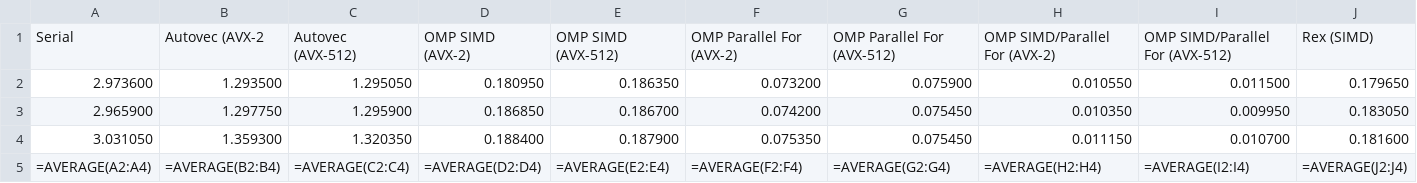
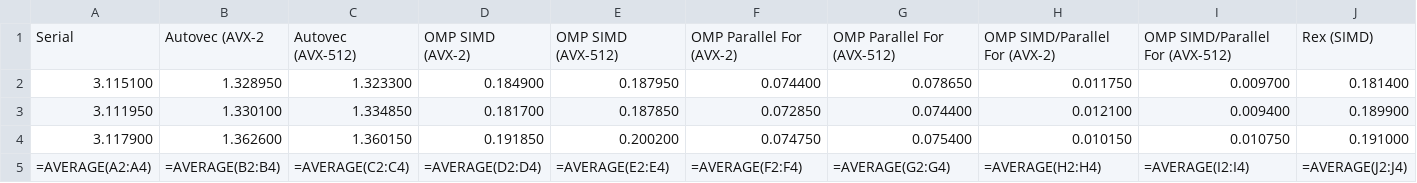
Before and after one commit to passlab/rexomptest, a CSV file: REXCompiler/omptests/rex-simd/benchmark/build/matmul.csv, drawn as a sheet; only a part is shown; removed rows and columns are numbered as before the commit, all else as after; rows hold the shown columns only; the diff names each change by its address in the sheet, - before the commit and + after, or states it on an @@ line.

```diff
--- a/REXCompiler/omptests/rex-simd/benchmark/build/matmul.csv
+++ b/REXCompiler/omptests/rex-simd/benchmark/build/matmul.csv
-row 2: 2.973600 | 1.293500 | 1.295050 | 0.180950 | 0.186350 | 0.073200 | 0.075900 | 0.010550 | 0.011500 | 0.179650
-row 3: 2.965900 | 1.297750 | 1.295900 | 0.186850 | 0.186700 | 0.074200 | 0.075450 | 0.010350 | 0.009950 | 0.183050
-row 4: 3.031050 | 1.359300 | 1.320350 | 0.188400 | 0.187900 | 0.075350 | 0.075450 | 0.011150 | 0.010700 | 0.181600
+row 2: 3.115100 | 1.328950 | 1.323300 | 0.184900 | 0.187950 | 0.074400 | 0.078650 | 0.011750 | 0.009700 | 0.181400
+row 3: 3.111950 | 1.330100 | 1.334850 | 0.181700 | 0.187850 | 0.072850 | 0.074400 | 0.012100 | 0.009400 | 0.189900
+row 4: 3.117900 | 1.362600 | 1.360150 | 0.191850 | 0.200200 | 0.074750 | 0.075400 | 0.010150 | 0.010750 | 0.191000
```
Also changed, not shown: REXCompiler/omptests/rex-simd/benchmark/build/axpy.csv, REXCompiler/omptests/rex-simd/benchmark/build/matvec.csv, 11 other files.
